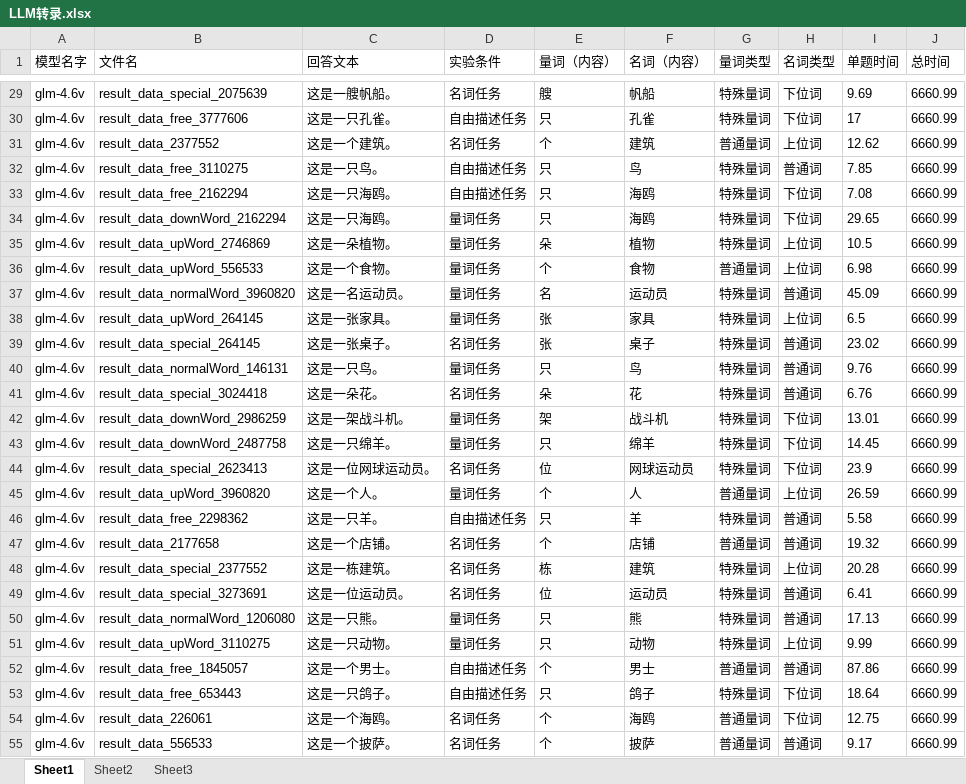
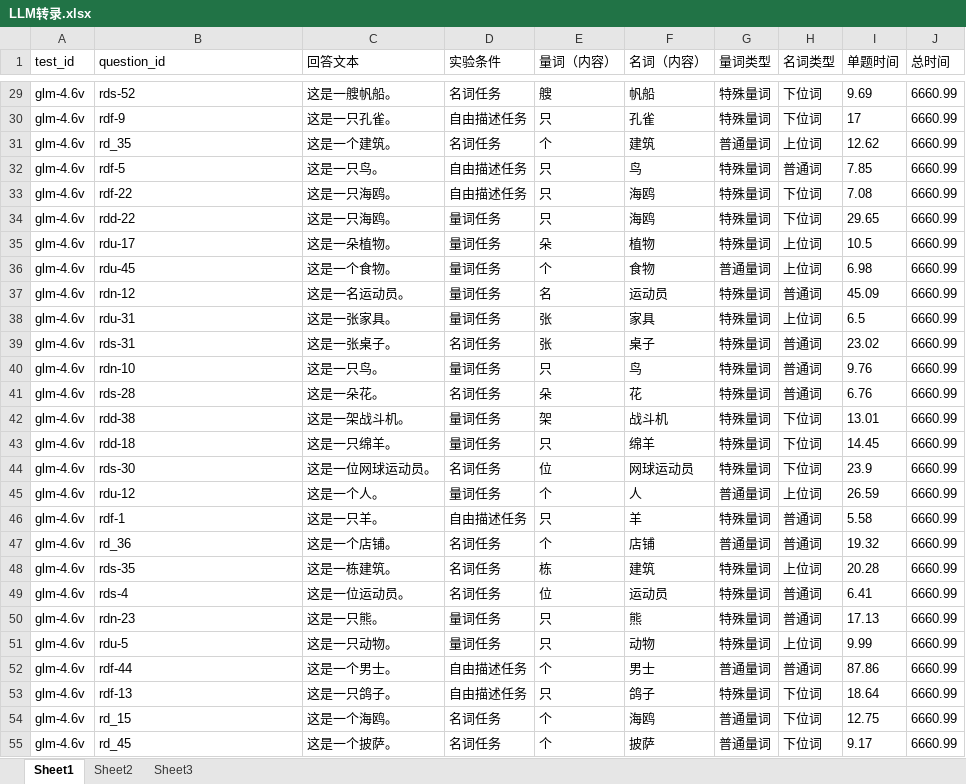
Before and after one commit to pengyh669-oss/classifier-varibility, an Excel workbook: 转录数据/LLM转录.xlsx, sheet Sheet1, drawn as a sheet; only a part is shown, gaps mark what is left out; values as stored, in another font and other column widths than the file's, no borders; the diff covers the shown part only; the diff names each change by its address in the sheet, - before the commit and + after, or states it on an @@ line.

```diff
--- a/转录数据/LLM转录.xlsx (sheet Sheet1)
+++ b/转录数据/LLM转录.xlsx (sheet Sheet1)
-A1: 模型名字
+A1: test_id
-B1: 文件名
+B1: question_id
-B29 (question_id): result_data_special_2075639
+B29 (question_id): rds-52
-B30 (question_id): result_data_free_3777606
+B30 (question_id): rdf-9
-B31 (question_id): result_data_2377552
+B31 (question_id): rd_35
-B32 (question_id): result_data_free_3110275
+B32 (question_id): rdf-5
-B33 (question_id): result_data_free_2162294
+B33 (question_id): rdf-22
-B34 (question_id): result_data_downWord_2162294
+B34 (question_id): rdd-22
-B35 (question_id): result_data_upWord_2746869
+B35 (question_id): rdu-17
-B36 (question_id): result_data_upWord_556533
+B36 (question_id): rdu-45
-B37 (question_id): result_data_normalWord_3960820
+B37 (question_id): rdn-12
-B38 (question_id): result_data_upWord_264145
+B38 (question_id): rdu-31
-B39 (question_id): result_data_special_264145
+B39 (question_id): rds-31
-B40 (question_id): result_data_normalWord_146131
+B40 (question_id): rdn-10
-B41 (question_id): result_data_special_3024418
+B41 (question_id): rds-28
-B42 (question_id): result_data_downWord_2986259
+B42 (question_id): rdd-38
-B43 (question_id): result_data_downWord_2487758
+B43 (question_id): rdd-18
-B44 (question_id): result_data_special_2623413
+B44 (question_id): rds-30
-B45 (question_id): result_data_upWord_3960820
+B45 (question_id): rdu-12
-B46 (question_id): result_data_free_2298362
+B46 (question_id): rdf-1
-B47 (question_id): result_data_2177658
+B47 (question_id): rd_36
-B48 (question_id): result_data_special_2377552
+B48 (question_id): rds-35
-B49 (question_id): result_data_special_3273691
+B49 (question_id): rds-4
-B50 (question_id): result_data_normalWord_1206080
+B50 (question_id): rdn-23
-B51 (question_id): result_data_upWord_3110275
+B51 (question_id): rdu-5
-B52 (question_id): result_data_free_1845057
+B52 (question_id): rdf-44
-B53 (question_id): result_data_free_653443
+B53 (question_id): rdf-13
-B54 (question_id): result_data_226061
+B54 (question_id): rd_15
-B55 (question_id): result_data_556533
+B55 (question_id): rd_45
-H55 (名词类型): 普通词
+H55 (名词类型): 下位词
```
Also changed, not shown: 1843 edited cells elsewhere in this sheet, 数据源/result_data.xlsx, 数据源/result_data_free.xlsx, 45 other files.
